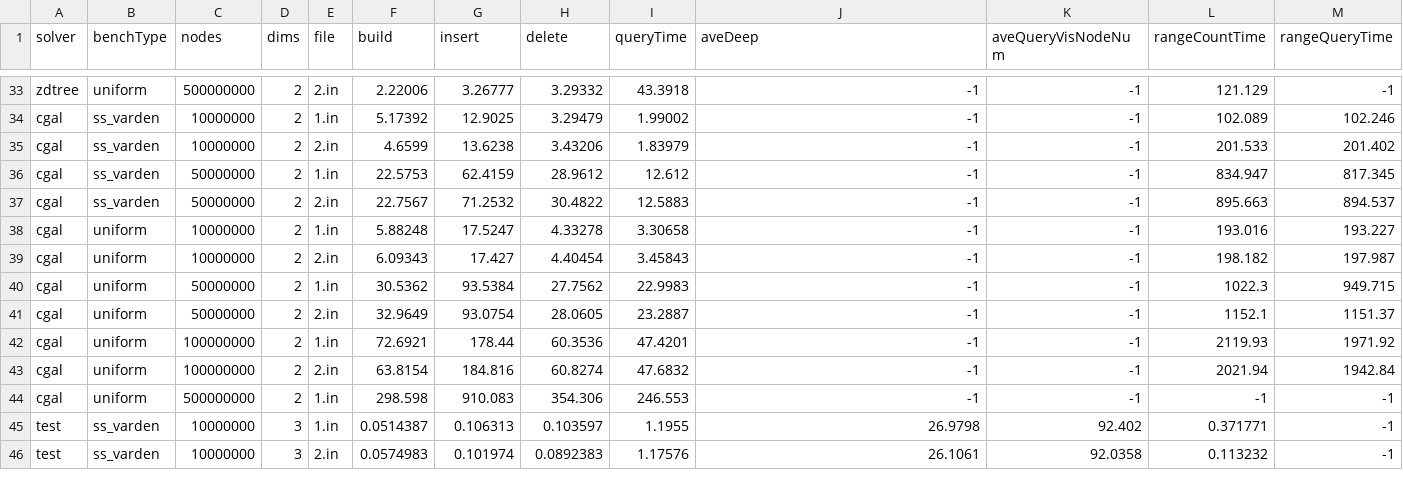
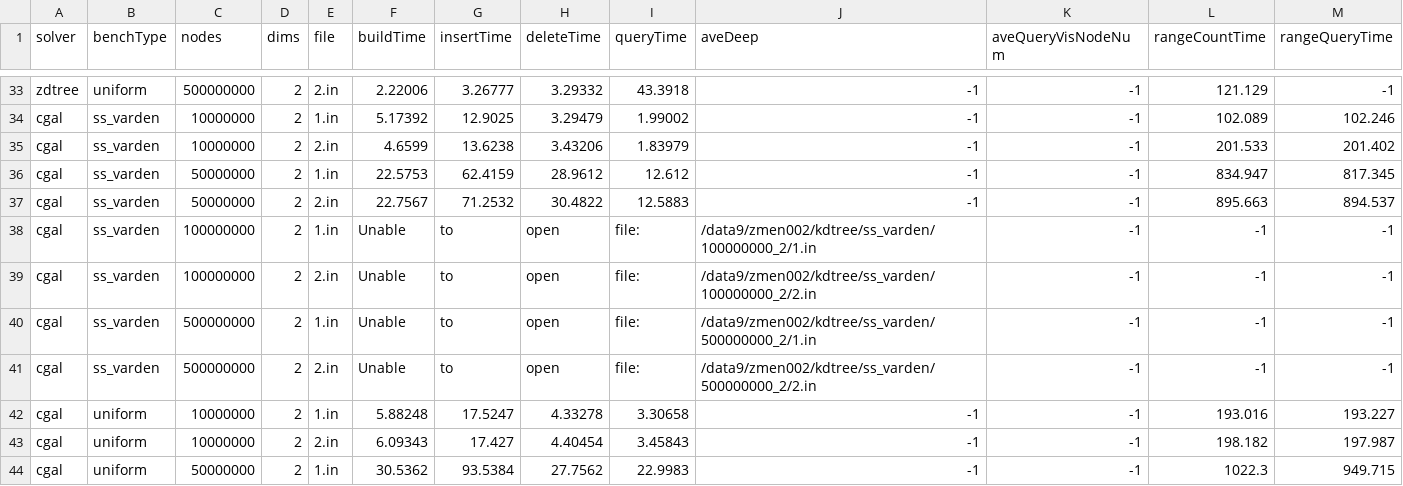
Before and after one commit to ucrparlay/Pkd-tree, a CSV file: script/data/result.csv, drawn as a sheet; only a part is shown, gaps mark what is left out; the shorter side is filled out with more unchanged rows; the diff names each change by its address in the sheet, - before the commit and + after, or states it on an @@ line.

Commit message:
add query table tex

```diff
--- a/script/data/result.csv
+++ b/script/data/result.csv
-F1: build
+F1: buildTime
-G1: insert
+G1: insertTime
-H1: delete
+H1: deleteTime
+row 38: cgal | ss_varden | 100000000 | 2 | 1.in | Unable | to | open | file: | /data9/zmen002/kdtree/ss_varden/100000000_2/1.in | -1 | -1 | -1
+row 39: cgal | ss_varden | 100000000 | 2 | 2.in | Unable | to | open | file: | /data9/zmen002/kdtree/ss_varden/100000000_2/2.in | -1 | -1 | -1
+row 40: cgal | ss_varden | 500000000 | 2 | 1.in | Unable | to | open | file: | /data9/zmen002/kdtree/ss_varden/500000000_2/1.in | -1 | -1 | -1
+row 41: cgal | ss_varden | 500000000 | 2 | 2.in | Unable | to | open | file: | /data9/zmen002/kdtree/ss_varden/500000000_2/2.in | -1 | -1 | -1
```
Also changed, not shown: 2 other files.
